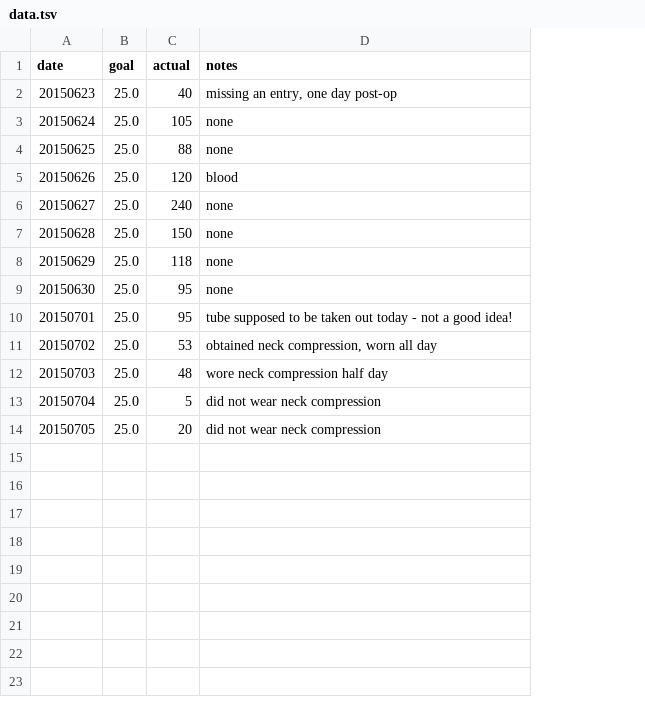
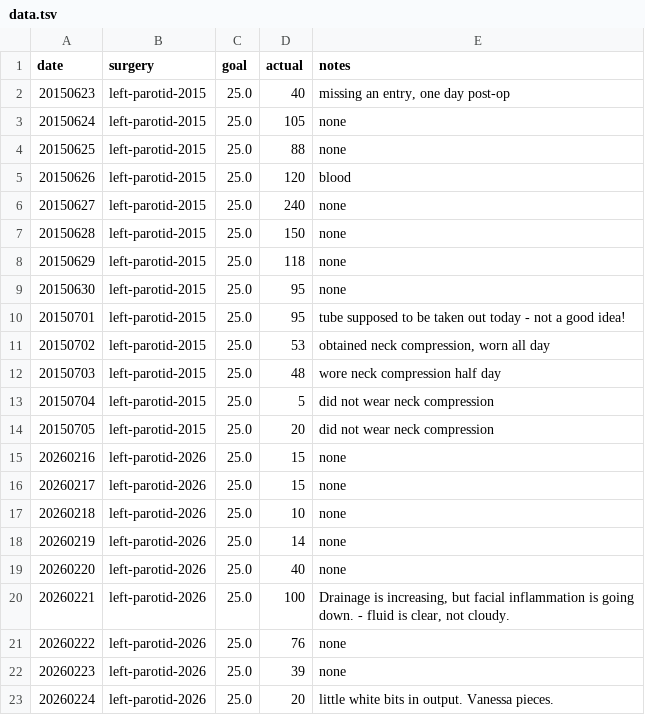
Before and after one commit to vsoch/drain-log, a TSV file: data.tsv, drawn as a sheet; the diff names each change by its address in the sheet, - before the commit and + after, or states it on an @@ line.

Commit message:
update: surgery 2026
Signed-off-by: vsoch <vsoch@users.noreply.github.com>

```diff
--- a/data.tsv
+++ b/data.tsv
+column B (surgery), rows 2-14: all left-parotid-2015
+row 15: 20260216 | left-parotid-2026 | 25.0 | 15 | none
+row 16: 20260217 | left-parotid-2026 | 25.0 | 15 | none
+row 17: 20260218 | left-parotid-2026 | 25.0 | 10 | none
+row 18: 20260219 | left-parotid-2026 | 25.0 | 14 | none
+row 19: 20260220 | left-parotid-2026 | 25.0 | 40 | none
+row 20: 20260221 | left-parotid-2026 | 25.0 | 100 | Drainage is increasing, but facial inflammation is going down. - fluid is clear, not cloudy.
+row 21: 20260222 | left-parotid-2026 | 25.0 | 76 | none
+row 22: 20260223 | left-parotid-2026 | 25.0 | 39 | none
+row 23: 20260224 | left-parotid-2026 | 25.0 | 20 | little white bits in output. Vanessa pieces.
```
Also changed, not shown: 1 other file.
